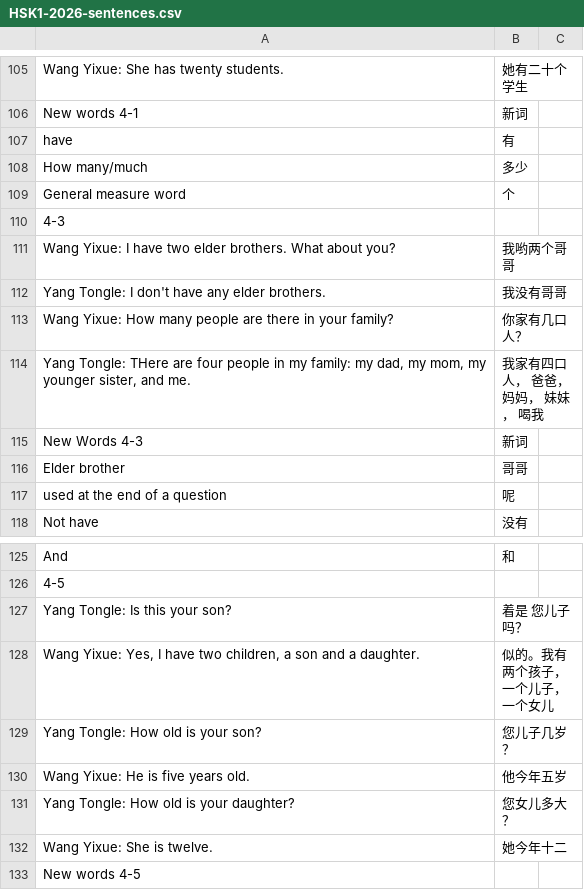
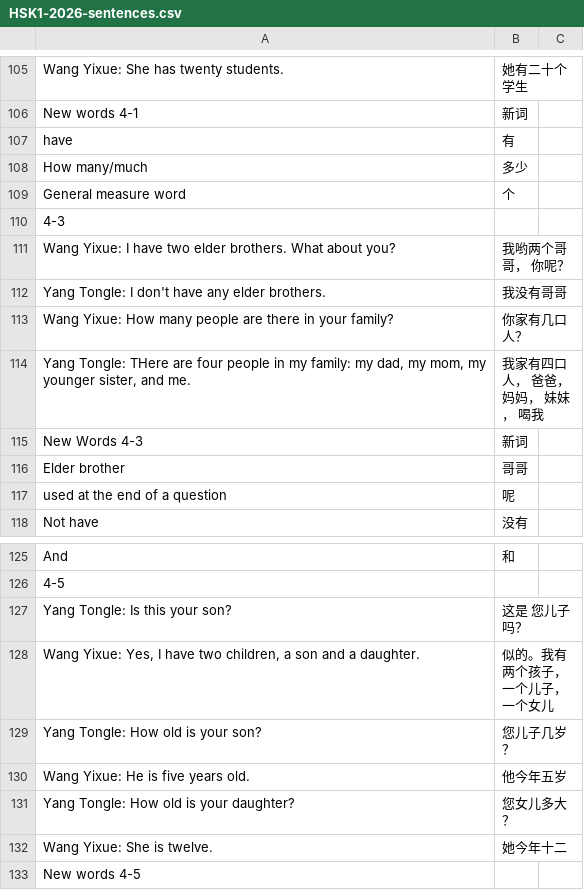
Before and after one commit to rosiel/phrasebook, a CSV file: data/HSK1-2026-sentences.csv, drawn as a sheet; only a part is shown, gaps mark what is left out.

Commit message:
Fix typos.

```diff
--- a/data/HSK1-2026-sentences.csv
+++ b/data/HSK1-2026-sentences.csv
@@ -110,3 +110,3 @@ General measure word,个,
 4-3,,
-Wang Yixue: I have two elder brothers. What about you? ,我哟两个哥哥,
+Wang Yixue: I have two elder brothers. What about you? ,我哟两个哥哥， 你呢？,
 Yang Tongle: I don't have any elder brothers.,我没有哥哥,
@@ -126,3 +126,3 @@ And ,和,
 4-5,,
-Yang Tongle: Is this your son?,着是 您儿子吗？,
+Yang Tongle: Is this your son?,这是 您儿子吗？,
 "Wang Yixue: Yes, I have two children, a son and a daughter.",似的。我有两个孩子，一个儿子， 一个女儿,
```
Also changed, not shown: 1 other file.
